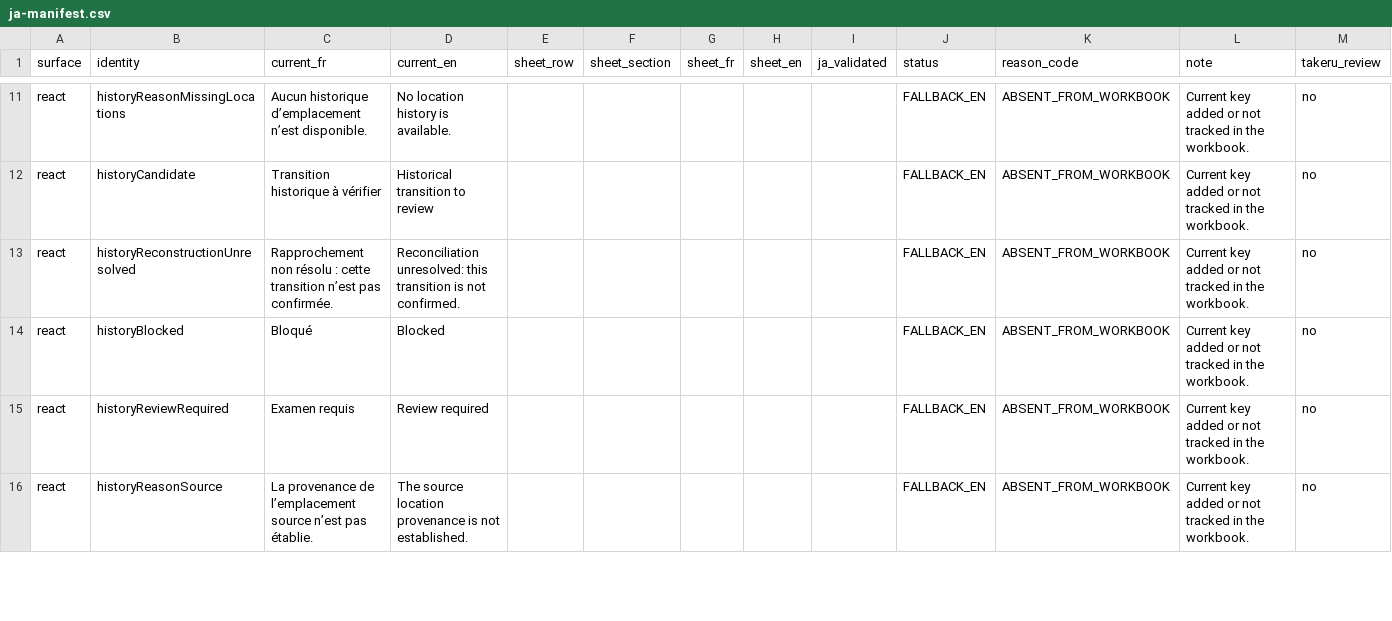
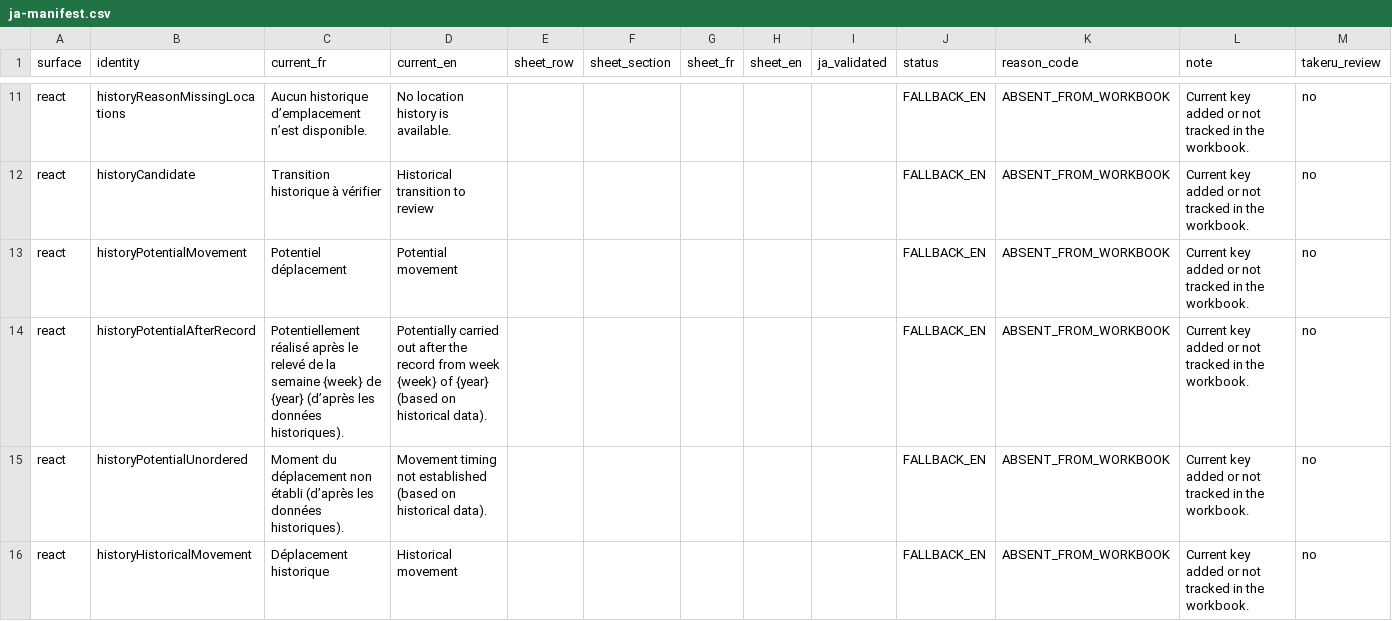
Before and after one commit to Anthony2210/POLYPBASE, a CSV file: docs/translation-review/japanese/ja-manifest.csv, drawn as a sheet; only a part is shown, gaps mark what is left out; the shorter side is filled out with more unchanged rows; rows hold the shown columns only; the diff covers the shown part only; the diff names each change by its address in the sheet, - before the commit and + after, or states it on an @@ line.

Commit message:
feat: integrate historical movements into location histories

```diff
--- a/docs/translation-review/japanese/ja-manifest.csv
+++ b/docs/translation-review/japanese/ja-manifest.csv
+row 13: react | historyPotentialMovement | Potentiel déplacement | Potential movement |  |  |  |  |  | FALLBACK_EN | ABSENT_FROM_WORKBOOK | Current key added or not tracked in the workbook. | no
+row 14: react | historyPotentialAfterRecord | Potentiellement réalisé après le relevé de la semaine {week} de {year} (d’après les données historiques). | Potentially carried out after the record from week {week} of {year} (based on historical data). |  |  |  |  |  | FALLBACK_EN | ABSENT_FROM_WORKBOOK | Current key added or not tracked in the workbook. | no
+row 15: react | historyPotentialUnordered | Moment du déplacement non établi (d’après les données historiques). | Movement timing not established (based on historical data). |  |  |  |  |  | FALLBACK_EN | ABSENT_FROM_WORKBOOK | Current key added or not tracked in the workbook. | no
+row 16: react | historyHistoricalMovement | Déplacement historique | Historical movement |  |  |  |  |  | FALLBACK_EN | ABSENT_FROM_WORKBOOK | Current key added or not tracked in the workbook. | no
```
Also changed, not shown: 9 added rows elsewhere in this file, 25 other files.
